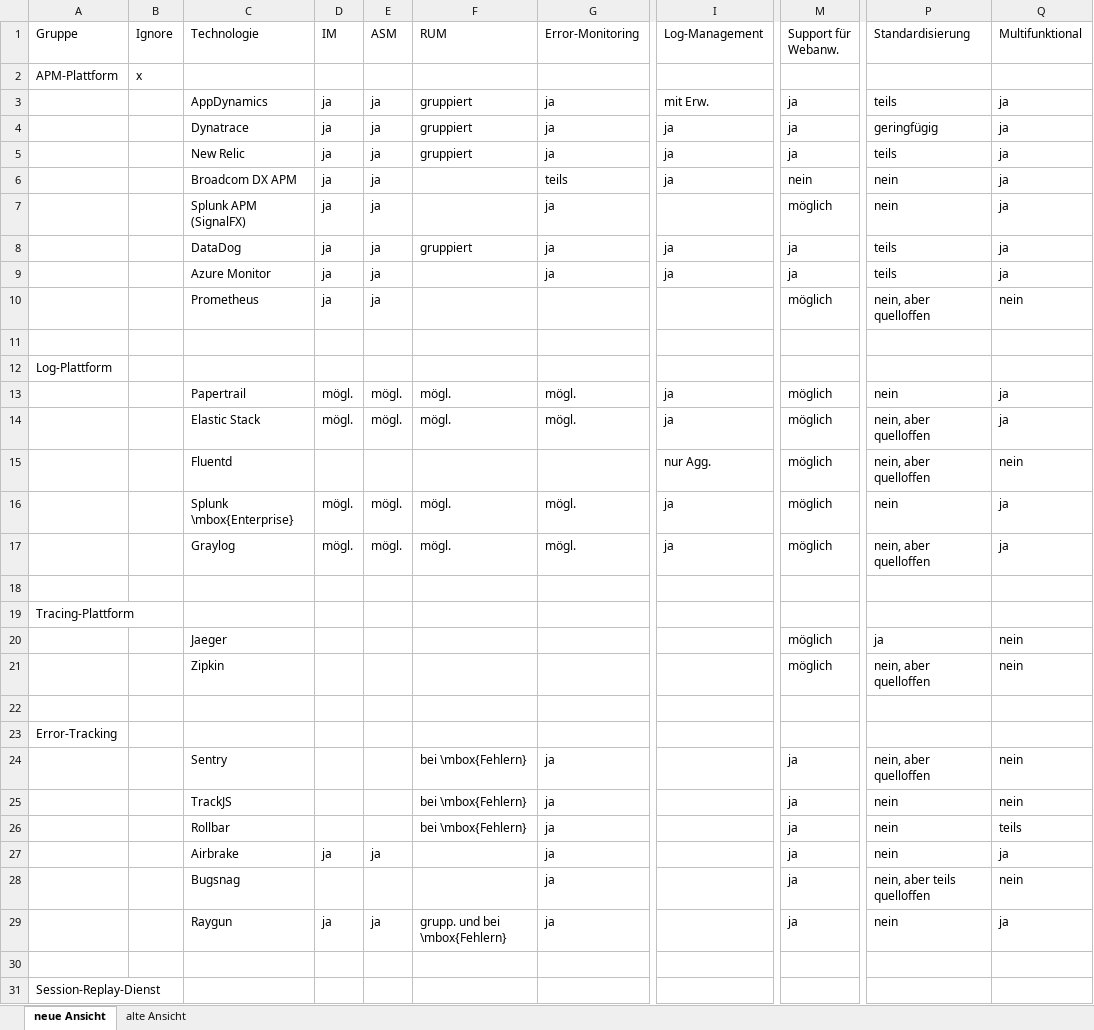
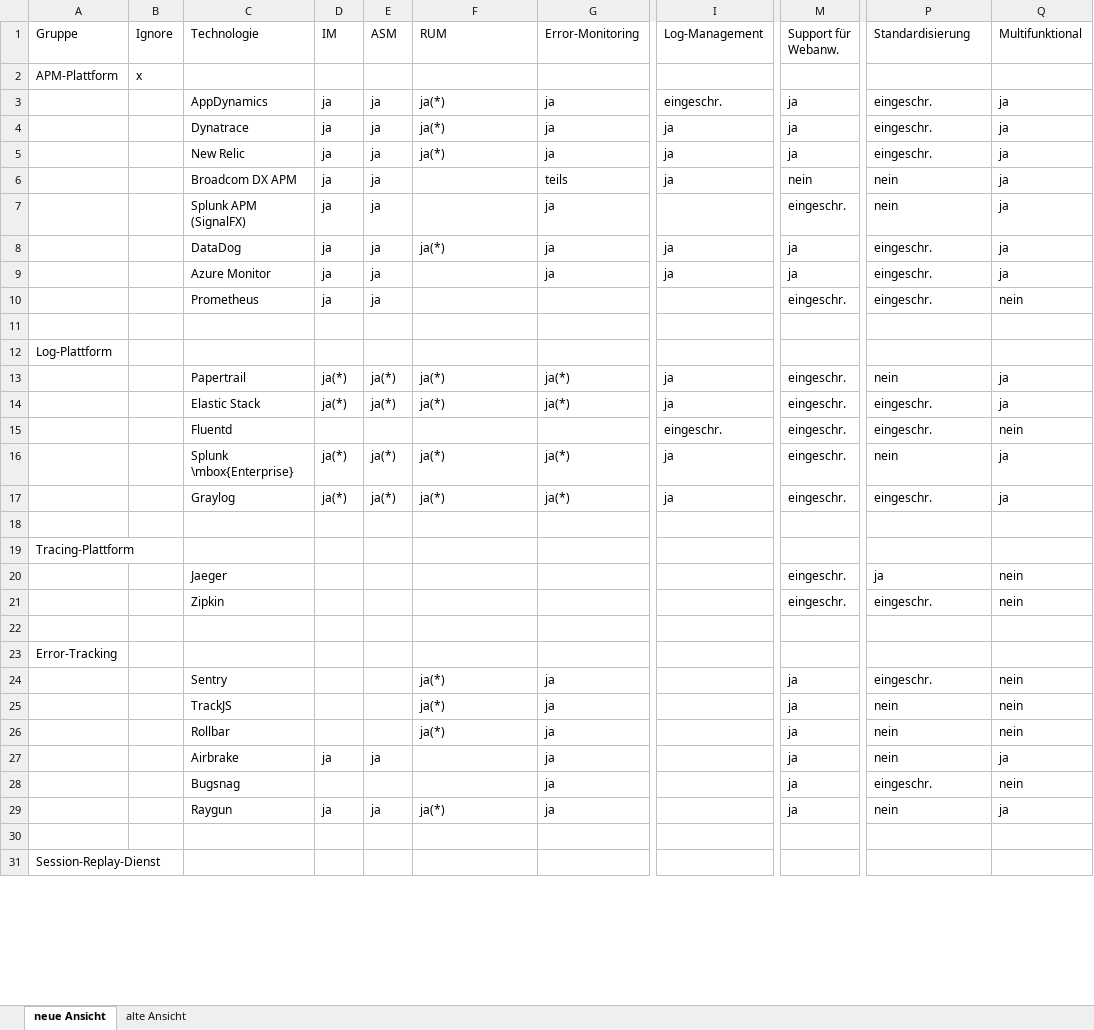
Before and after one commit to JapuDCret/bachelorarbeit, an Excel workbook: data/tools-und-werkzeuge/Tools-und-Werkzeuge.xlsx, sheet neue Ansicht, drawn as a sheet; only a part is shown, gaps mark what is left out; values as stored, in another font and other column widths than the file's, no cell formats; conditional formats not drawn; the diff covers the shown part only; the diff names each change by its address in the sheet, - before the commit and + after, or states it on an @@ line.

Commit message:
[ELAB-414] rework of 'Werkzeuge und Technologien'^8

```diff
--- a/data/tools-und-werkzeuge/Tools-und-Werkzeuge.xlsx (sheet neue Ansicht)
+++ b/data/tools-und-werkzeuge/Tools-und-Werkzeuge.xlsx (sheet neue Ansicht)
-F3:F5 (RUM): gruppiert
+F3:F5 (RUM): ja(*)
-I3 (Log-Management): mit Erw.
+I3 (Log-Management): eingeschr.
-P3 (Standardisierung): teils
+P3 (Standardisierung): eingeschr.
-P4 (Standardisierung): geringfügig
+P4 (Standardisierung): eingeschr.
-P5 (Standardisierung): teils
+P5 (Standardisierung): eingeschr.
-M7 (Support für Webanw.): möglich
+M7 (Support für Webanw.): eingeschr.
-F8 (RUM): gruppiert
+F8 (RUM): ja(*)
-P8:P9 (Standardisierung): teils
+P8:P9 (Standardisierung): eingeschr.
-M10 (Support für Webanw.): möglich
+M10 (Support für Webanw.): eingeschr.
-P10 (Standardisierung): nein, aber quelloffen
+P10 (Standardisierung): eingeschr.
-D13:D14 (IM): mögl.
+D13:D14 (IM): ja(*)
-E13:E14 (ASM): mögl.
+E13:E14 (ASM): ja(*)
-F13:F14 (RUM): mögl.
+F13:F14 (RUM): ja(*)
-G13:G14 (Error-Monitoring): mögl.
+G13:G14 (Error-Monitoring): ja(*)
-M13:M17 (Support für Webanw.): möglich
+M13:M17 (Support für Webanw.): eingeschr.
-P14:P15 (Standardisierung): nein, aber quelloffen
+P14:P15 (Standardisierung): eingeschr.
-I15 (Log-Management): nur Agg.
+I15 (Log-Management): eingeschr.
-D16:D17 (IM): mögl.
+D16:D17 (IM): ja(*)
-E16:E17 (ASM): mögl.
+E16:E17 (ASM): ja(*)
-F16:F17 (RUM): mögl.
+F16:F17 (RUM): ja(*)
-G16:G17 (Error-Monitoring): mögl.
+G16:G17 (Error-Monitoring): ja(*)
-P17 (Standardisierung): nein, aber quelloffen
+P17 (Standardisierung): eingeschr.
-M20:M21 (Support für Webanw.): möglich
+M20:M21 (Support für Webanw.): eingeschr.
-P21 (Standardisierung): nein, aber quelloffen
+P21 (Standardisierung): eingeschr.
-F24:F26 (RUM): bei \mbox{Fehlern}
+F24:F26 (RUM): ja(*)
-P24 (Standardisierung): nein, aber quelloffen
+P24 (Standardisierung): eingeschr.
-Q26 (Multifunktional): teils
+Q26 (Multifunktional): nein
-P28 (Standardisierung): nein, aber teils quelloffen
+P28 (Standardisierung): eingeschr.
-F29 (RUM): grupp. und bei \mbox{Fehlern}
+F29 (RUM): ja(*)
```
Also changed, not shown: 12 edited cells elsewhere in this sheet, cell formats, 14 other files.
